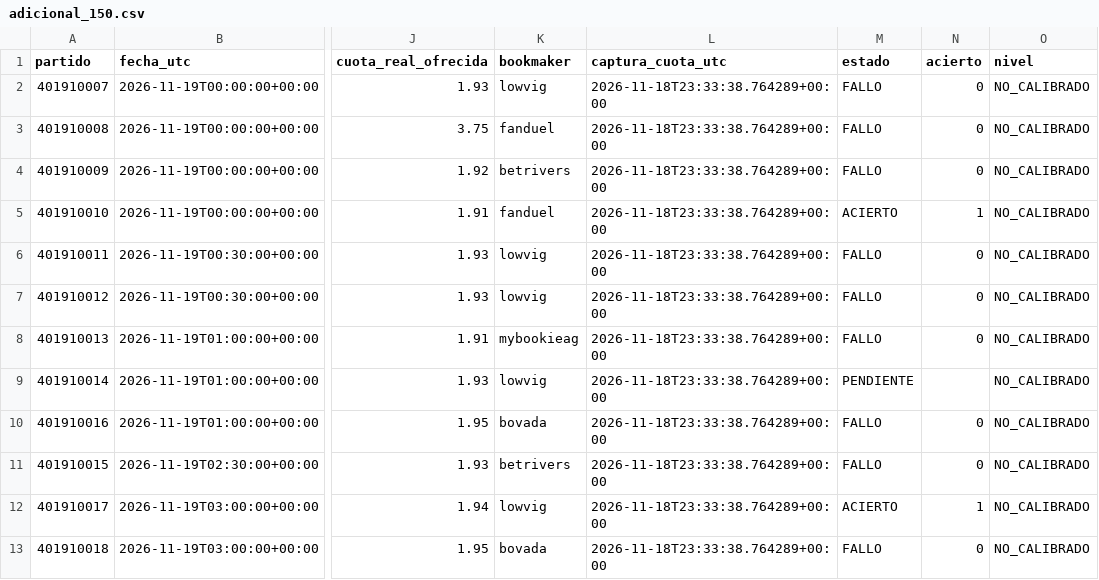
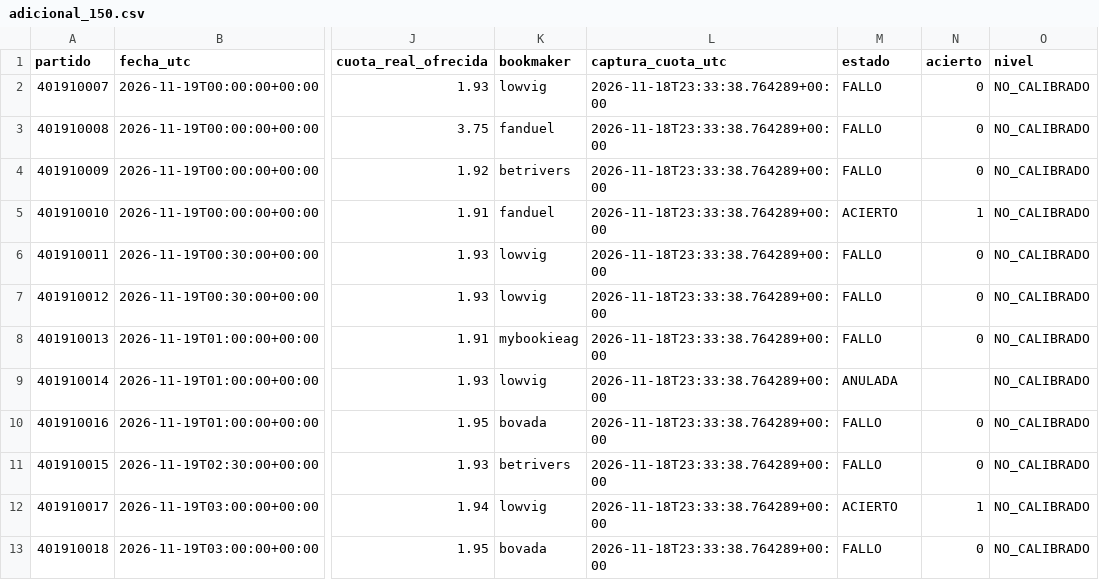
Before and after one commit to rasekes86/basketball-ai-lab, a CSV file: data/reports/adicional_150.csv, drawn as a sheet; only a part is shown, gaps mark what is left out; the diff names each change by its address in the sheet, - before the commit and + after, or states it on an @@ line.

```diff
--- a/data/reports/adicional_150.csv
+++ b/data/reports/adicional_150.csv
-M9 (estado): PENDIENTE
+M9 (estado): ANULADA
```
Also changed, not shown: site/reports/adicional_150.csv, 4 other files.
